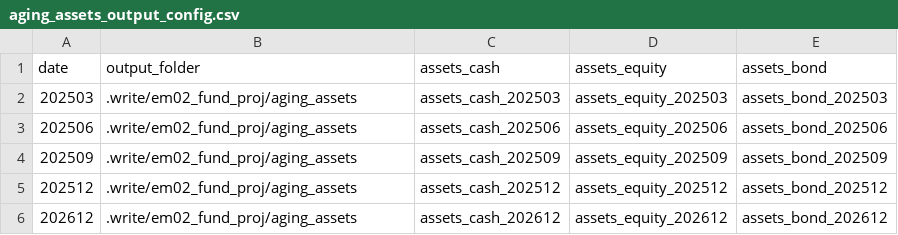
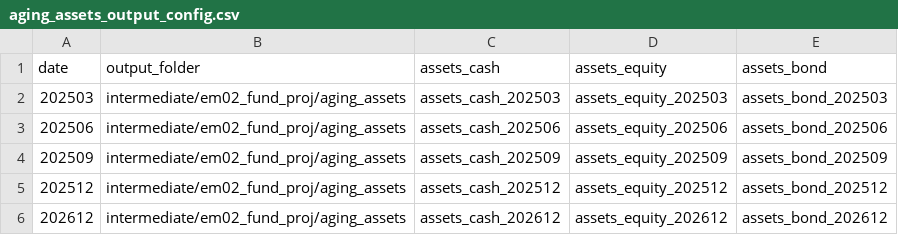
Before and after one commit to shanyashi2025/vates, a CSV file: examples/inputs/em02_fund_proj/aging_assets_output_config.csv, drawn as a sheet.

Commit message:
some modifications on ./examples/

```diff
--- a/examples/inputs/em02_fund_proj/aging_assets_output_config.csv
+++ b/examples/inputs/em02_fund_proj/aging_assets_output_config.csv
@@ -1,6 +1,6 @@
 date,output_folder,assets_cash,assets_equity,assets_bond
-202503,.write/em02_fund_proj/aging_assets,assets_cash_202503,assets_equity_202503,assets_bond_202503
-202506,.write/em02_fund_proj/aging_assets,assets_cash_202506,assets_equity_202506,assets_bond_202506
-202509,.write/em02_fund_proj/aging_assets,assets_cash_202509,assets_equity_202509,assets_bond_202509
-202512,.write/em02_fund_proj/aging_assets,assets_cash_202512,assets_equity_202512,assets_bond_202512
-202612,.write/em02_fund_proj/aging_assets,assets_cash_202612,assets_equity_202612,assets_bond_202612
+202503,intermediate/em02_fund_proj/aging_assets,assets_cash_202503,assets_equity_202503,assets_bond_202503
+202506,intermediate/em02_fund_proj/aging_assets,assets_cash_202506,assets_equity_202506,assets_bond_202506
+202509,intermediate/em02_fund_proj/aging_assets,assets_cash_202509,assets_equity_202509,assets_bond_202509
+202512,intermediate/em02_fund_proj/aging_assets,assets_cash_202512,assets_equity_202512,assets_bond_202512
+202612,intermediate/em02_fund_proj/aging_assets,assets_cash_202612,assets_equity_202612,assets_bond_202612
```
Also changed, not shown: 22 other files.
